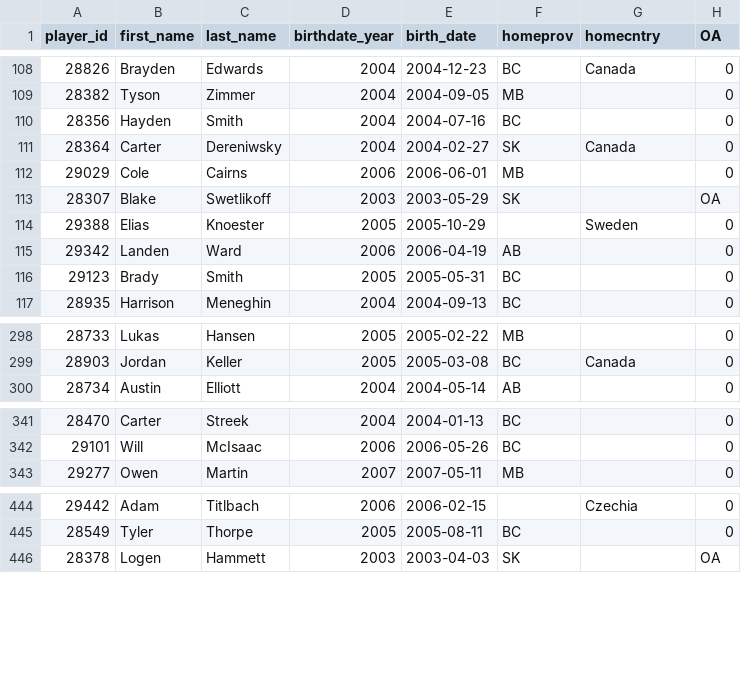
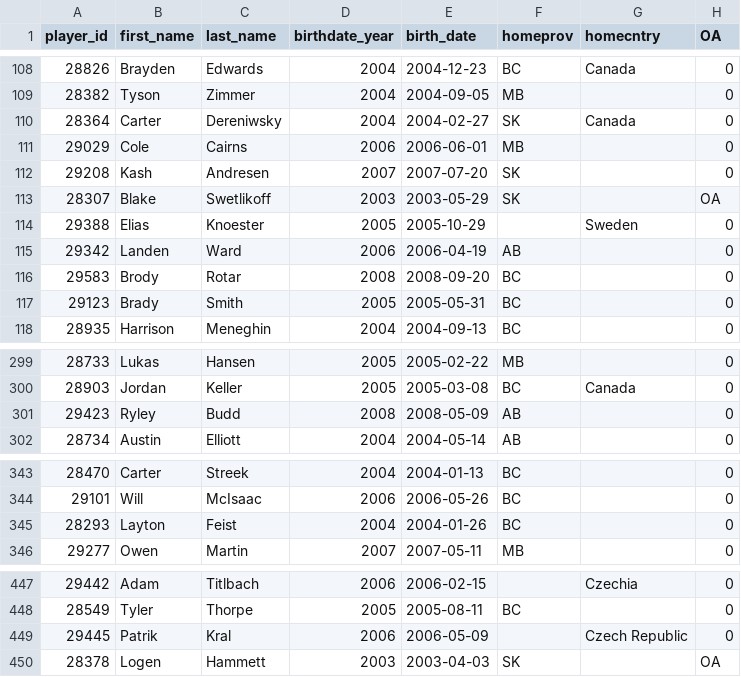
Before and after one commit to lennonay/Prospect_scraper, a CSV file: data/roster/WHL_2023_24_Regular_Season_roster.csv, drawn as a sheet; only a part is shown, gaps mark what is left out; removed rows and columns are numbered as before the commit, all else as after; the diff names each change by its address in the sheet, - before the commit and + after, or states it on an @@ line.

```diff
--- a/data/roster/WHL_2023_24_Regular_Season_roster.csv
+++ b/data/roster/WHL_2023_24_Regular_Season_roster.csv
-row 110: 28356 | Hayden | Smith | 2004 | 2004-07-16 | BC |  | 0
+row 112: 29208 | Kash | Andresen | 2007 | 2007-07-20 | SK |  | 0
+row 116: 29583 | Brody | Rotar | 2008 | 2008-09-20 | BC |  | 0
+row 301: 29423 | Ryley | Budd | 2008 | 2008-05-09 | AB |  | 0
+row 345: 28293 | Layton | Feist | 2004 | 2004-01-26 | BC |  | 0
+row 449: 29445 | Patrik | Kral | 2006 | 2006-05-09 |  | Czech Republic | 0
```
Also changed, not shown: 2 other files.
